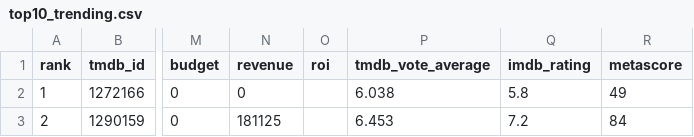
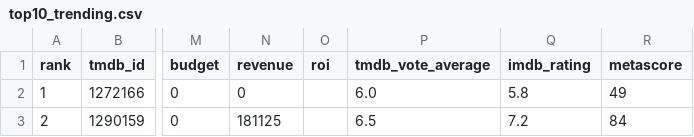
Before and after one commit to minhHuy-Truong/Movie, a CSV file: top10_trending.csv, drawn as a sheet; only a part is shown, gaps mark what is left out; the diff covers the shown part only; the diff names each change by its address in the sheet, - before the commit and + after, or states it on an @@ line.

```diff
--- a/top10_trending.csv
+++ b/top10_trending.csv
-P2 (tmdb_vote_average): 6.038
+P2 (tmdb_vote_average): 6.0
-P3 (tmdb_vote_average): 6.453
+P3 (tmdb_vote_average): 6.5
```
Also changed, not shown: 134 edited cells elsewhere in this file, 1 other file.
